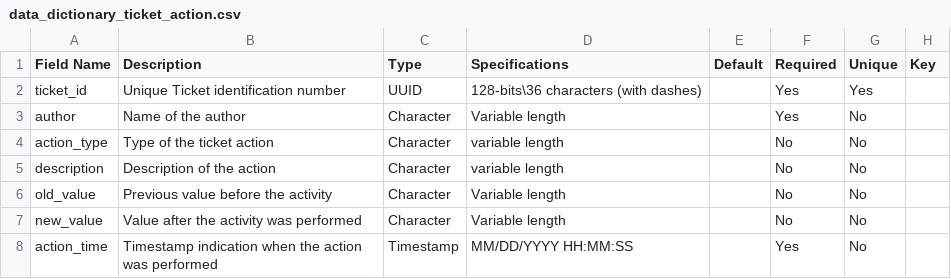
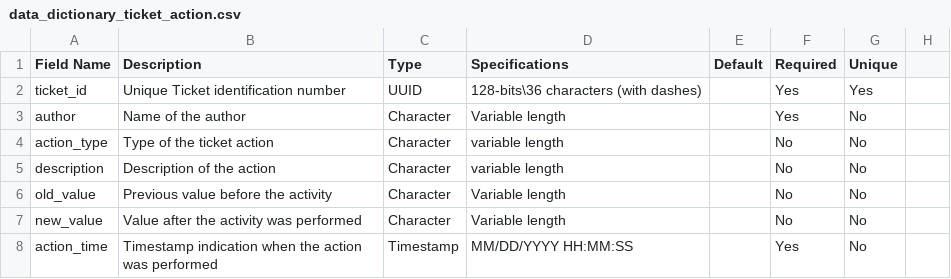
Before and after one commit to dansil03/imbri-healthcare-helpdesk, a CSV file: doc/Data_Dictionary/data_dictionary_ticket_action.csv, drawn as a sheet.

Commit message:
Update data_dictionary_ticket_action.csv

```diff
--- a/doc/Data_Dictionary/data_dictionary_ticket_action.csv
+++ b/doc/Data_Dictionary/data_dictionary_ticket_action.csv
@@ -1,2 +1,2 @@
-Field Name,Description,Type,Specifications,Default,Required,Unique,Key
+Field Name,Description,Type,Specifications,Default,Required,Unique
 ticket_id,Unique Ticket identification number,UUID,128-bits\36 characters (with dashes),,Yes,Yes
```
